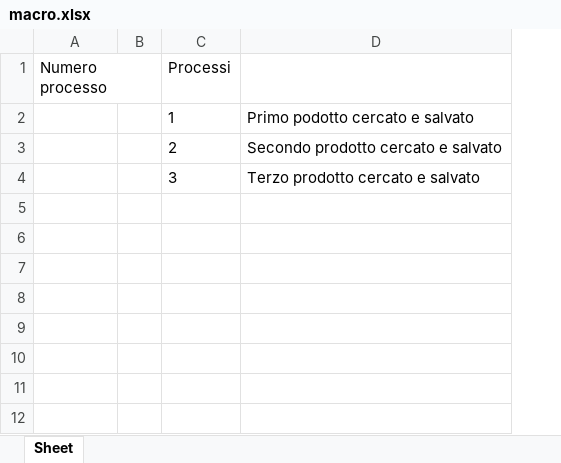
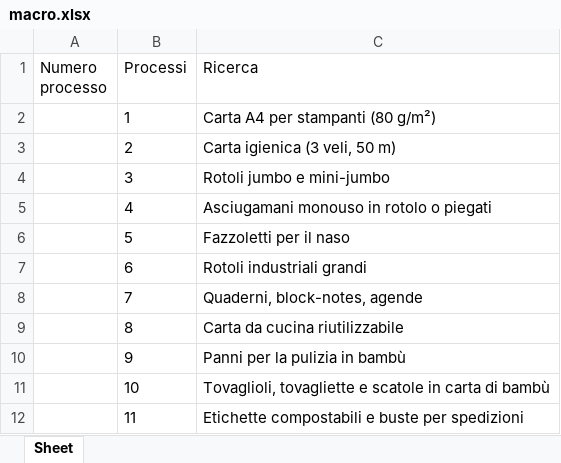
Before and after one commit to Markin1999/Bot-Python---Automazione-prodotti-alibaba, an Excel workbook: file/macro.xlsx, sheet Sheet, drawn as a sheet; values as stored, in another font and other column widths than the file's, no borders; removed rows and columns are numbered as before the commit, all else as after; the diff names each change by its address in the sheet, - before the commit and + after, or states it on an @@ line.

Commit message:
Aggiunto letturaExcel che dandogli una stringa, ti consegna l'intera colonna del file macro

```diff
--- a/file/macro.xlsx (sheet Sheet)
+++ b/file/macro.xlsx (sheet Sheet)
-column B, empty
-column D, rows 2-4: Primo podotto cercato e salvato | Secondo prodotto cercato e salvato | Terzo prodotto cercato e salvato
+column C (Ricerca), rows 2-4: Carta A4 per stampanti (80 g/m²) | Carta igienica (3 veli, 50 m) | Rotoli jumbo e mini-jumbo
+row 5:  | 4 | Asciugamani monouso in rotolo o piegati
+row 6:  | 5 | Fazzoletti per il naso
+row 7:  | 6 | Rotoli industriali grandi
+row 8:  | 7 | Quaderni, block-notes, agende
+row 9:  | 8 | Carta da cucina riutilizzabile
+row 10:  | 9 | Panni per la pulizia in bambù
+row 11:  | 10 | Tovaglioli, tovagliette e scatole in carta di bambù
+row 12:  | 11 | Etichette compostabili e buste per spedizioni
```
Also changed, not shown: 3 other files.
